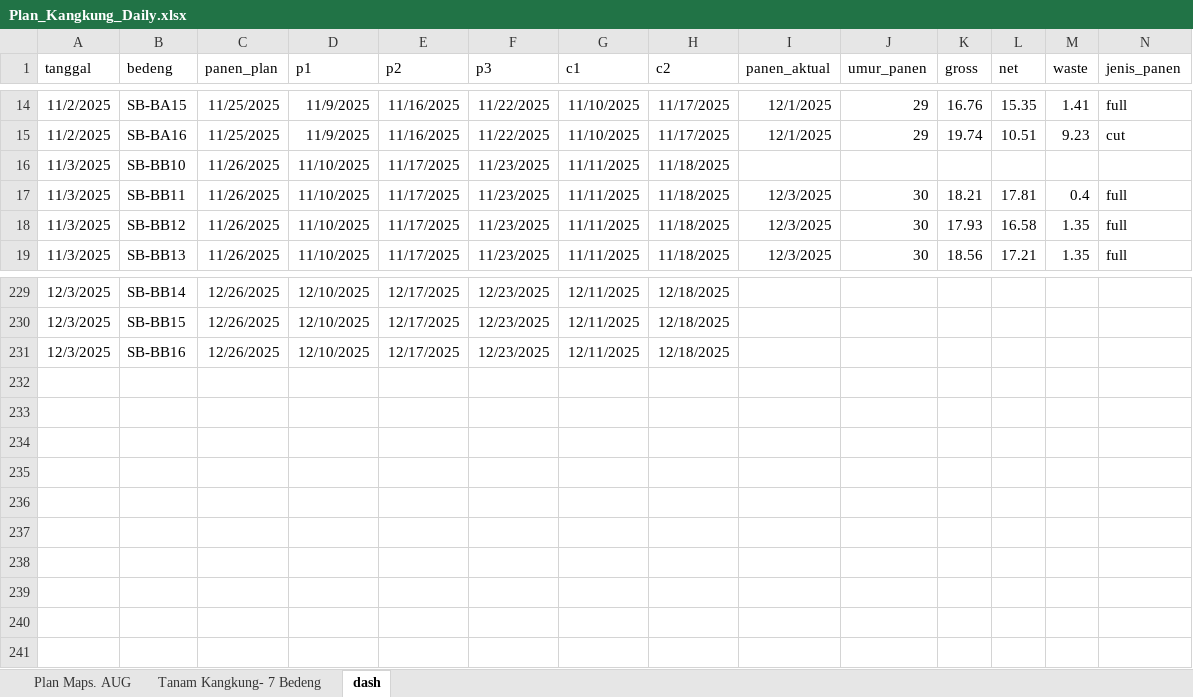
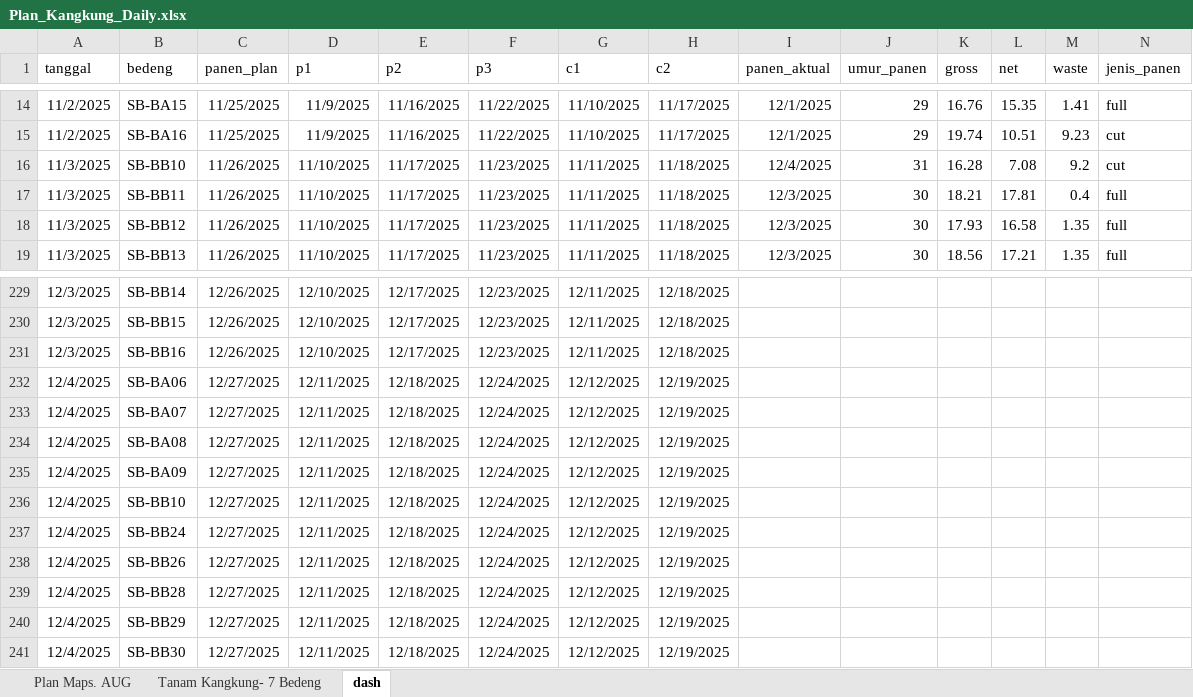
Before and after one commit to good2eddie/LF-dash, an Excel workbook: Plan_Kangkung_Daily.xlsx, sheet dash, drawn as a sheet; only a part is shown, gaps mark what is left out; values as stored, in another font and other column widths than the file's, no borders; conditional formats not drawn; the diff covers the shown part only; the diff names each change by its address in the sheet, - before the commit and + after, or states it on an @@ line.

```diff
--- a/Plan_Kangkung_Daily.xlsx (sheet dash)
+++ b/Plan_Kangkung_Daily.xlsx (sheet dash)
-I16 (panen_aktual): (empty)
+I16 (panen_aktual): 12/4/2025
-J16 (umur_panen): (empty)
+J16 (umur_panen): 31
-K16 (gross): (empty)
+K16 (gross): 16.28
-L16 (net): (empty)
+L16 (net): 7.08
-M16 (waste): (empty)
+M16 (waste): 9.2
-N16 (jenis_panen): (empty)
+N16 (jenis_panen): cut
+row 232: 12/4/2025 | SB-BA06 | 12/27/2025 | 12/11/2025 | 12/18/2025 | 12/24/2025 | 12/12/2025 | 12/19/2025
+row 233: 12/4/2025 | SB-BA07 | 12/27/2025 | 12/11/2025 | 12/18/2025 | 12/24/2025 | 12/12/2025 | 12/19/2025
+row 234: 12/4/2025 | SB-BA08 | 12/27/2025 | 12/11/2025 | 12/18/2025 | 12/24/2025 | 12/12/2025 | 12/19/2025
+row 235: 12/4/2025 | SB-BA09 | 12/27/2025 | 12/11/2025 | 12/18/2025 | 12/24/2025 | 12/12/2025 | 12/19/2025
+row 236: 12/4/2025 | SB-BB10 | 12/27/2025 | 12/11/2025 | 12/18/2025 | 12/24/2025 | 12/12/2025 | 12/19/2025
+row 237: 12/4/2025 | SB-BB24 | 12/27/2025 | 12/11/2025 | 12/18/2025 | 12/24/2025 | 12/12/2025 | 12/19/2025
+row 238: 12/4/2025 | SB-BB26 | 12/27/2025 | 12/11/2025 | 12/18/2025 | 12/24/2025 | 12/12/2025 | 12/19/2025
+row 239: 12/4/2025 | SB-BB28 | 12/27/2025 | 12/11/2025 | 12/18/2025 | 12/24/2025 | 12/12/2025 | 12/19/2025
+row 240: 12/4/2025 | SB-BB29 | 12/27/2025 | 12/11/2025 | 12/18/2025 | 12/24/2025 | 12/12/2025 | 12/19/2025
+row 241: 12/4/2025 | SB-BB30 | 12/27/2025 | 12/11/2025 | 12/18/2025 | 12/24/2025 | 12/12/2025 | 12/19/2025
```
Also changed, not shown: 54 edited cells elsewhere in this sheet, sheet Plan Maps. AUG, sheet Tanam Kangkung- 7 Bedeng, hidden cells.
